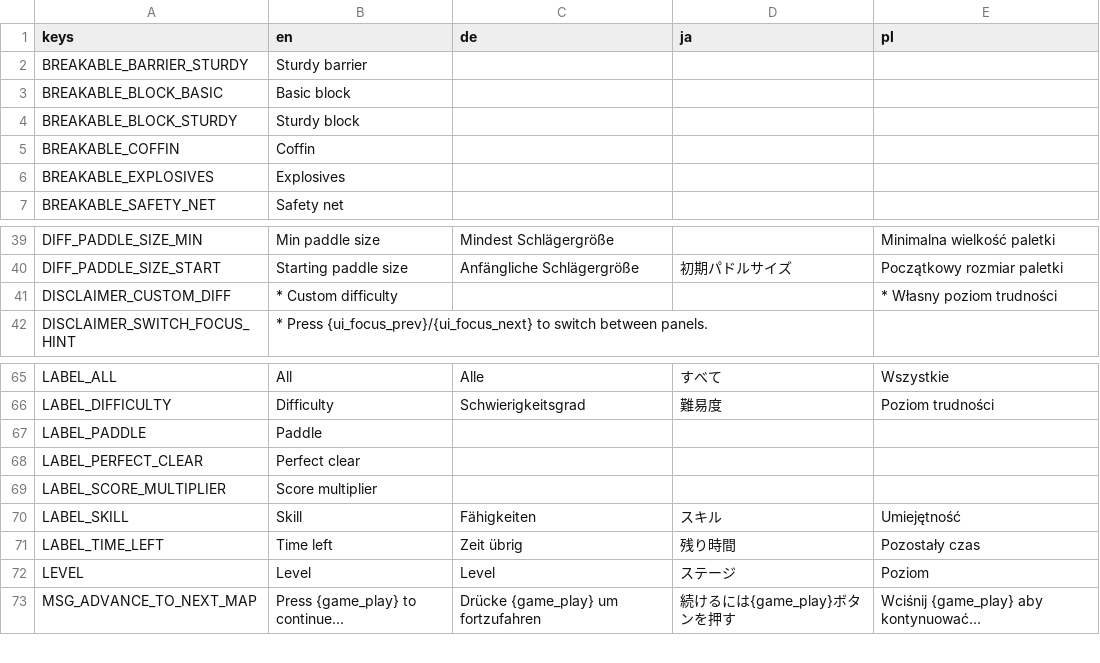
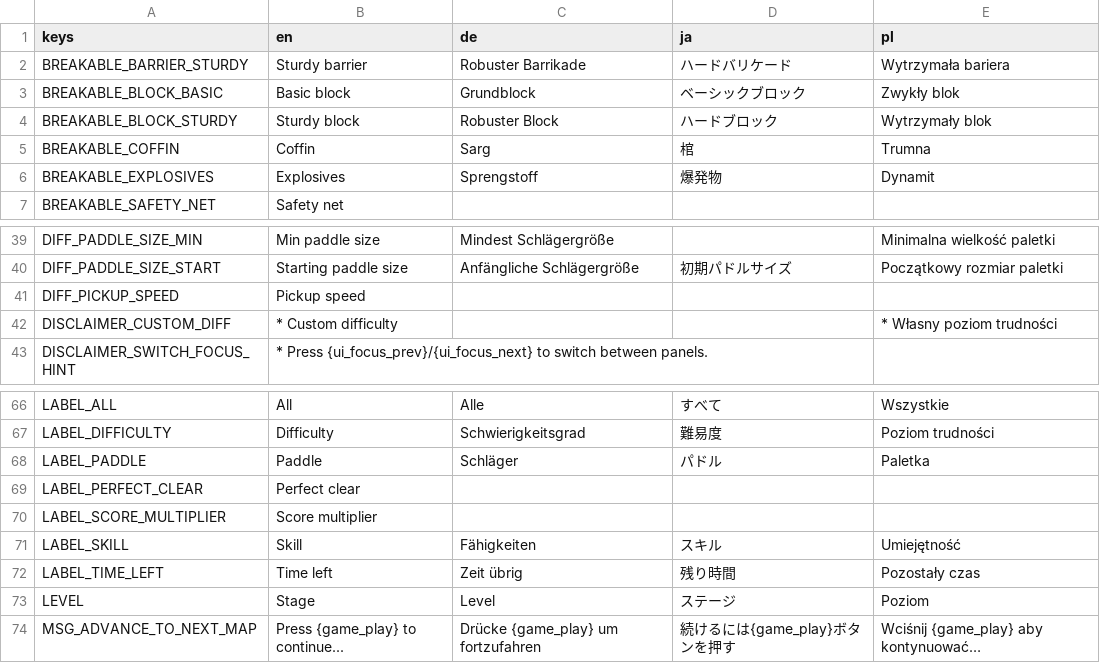
Before and after one commit to DA-I0/BlockBreaker, a CSV file: assets/text/localization/localization.csv, drawn as a sheet; only a part is shown, gaps mark what is left out.

Commit message:
Translation improvements

```diff
--- a/assets/text/localization/localization.csv
+++ b/assets/text/localization/localization.csv
@@ -1,7 +1,7 @@
 keys,en,de,ja,pl
-BREAKABLE_BARRIER_STURDY,Sturdy barrier,,,
-BREAKABLE_BLOCK_BASIC,Basic block,,,
-BREAKABLE_BLOCK_STURDY,Sturdy block,,,
-BREAKABLE_COFFIN,Coffin,,,
-BREAKABLE_EXPLOSIVES,Explosives,,,
+BREAKABLE_BARRIER_STURDY,Sturdy barrier,Robuster Barrikade,ハードバリケード,Wytrzymała bariera
+BREAKABLE_BLOCK_BASIC,Basic block,Grundblock,ベーシックブロック,Zwykły blok
+BREAKABLE_BLOCK_STURDY,Sturdy block,Robuster Block,ハードブロック,Wytrzymały blok
+BREAKABLE_COFFIN,Coffin,Sarg,棺,Trumna
+BREAKABLE_EXPLOSIVES,Explosives,Sprengstoff,爆発物,Dynamit
 BREAKABLE_SAFETY_NET,Safety net,,,
@@ -40,2 +40,3 @@ DIFF_PADDLE_SIZE_MIN,Min paddle size,Mindest Schlägergröße,,Minimalna wielko
 DIFF_PADDLE_SIZE_START,Starting paddle size,Anfängliche Schlägergröße,初期パドルサイズ,Początkowy rozmiar paletki
+DIFF_PICKUP_SPEED,Pickup speed,,,
 DISCLAIMER_CUSTOM_DIFF,* Custom difficulty,,,* Własny poziom trudności
@@ -66,3 +67,3 @@ LABEL_ALL,All,Alle,すべて,Wszystkie
 LABEL_DIFFICULTY,Difficulty,Schwierigkeitsgrad,難易度,Poziom trudności
-LABEL_PADDLE,Paddle,,,
+LABEL_PADDLE,Paddle,Schläger,パドル,Paletka
 LABEL_PERFECT_CLEAR,Perfect clear,,,
@@ -71,3 +72,3 @@ LABEL_SKILL,Skill,Fähigkeiten,スキル,Umiejętność
 LABEL_TIME_LEFT,Time left,Zeit übrig,残り時間,Pozostały czas
-LEVEL,Level,Level,ステージ,Poziom
+LEVEL,Stage,Level,ステージ,Poziom
 MSG_ADVANCE_TO_NEXT_MAP,Press {game_play} to continue...,Drücke {game_play} um fortzufahren,続けるには{game_play}ボタンを押す,Wciśnij {game_play} aby kontynuować…
```
Also changed, not shown: 4 other files.
